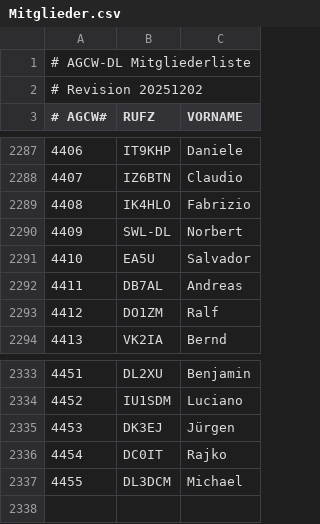
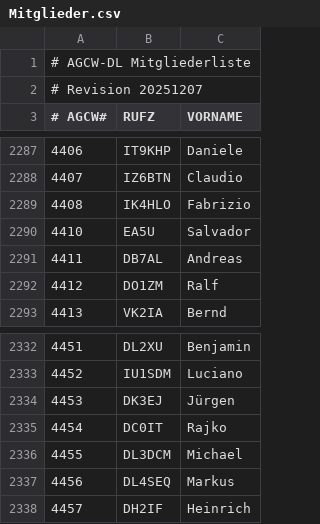
Before and after one commit to bjornekelund/dxlog, a CSV file: agcw/Mitglieder.csv, drawn as a sheet; only a part is shown, gaps mark what is left out.

```diff
--- a/agcw/Mitglieder.csv
+++ b/agcw/Mitglieder.csv
@@ -1,3 +1,3 @@
 # AGCW-DL Mitgliederliste;;
-# Revision 20251202;;
+# Revision 20251207;;
 # AGCW#;RUFZ;VORNAME
@@ -2289,3 +2289,2 @@
 4408;IK4HLO;Fabrizio
-4409;SWL-DL;Norbert
 4410;EA5U;Salvador
@@ -2337 +2336,3 @@
 4455;DL3DCM;Michael
+4456;DL4SEQ;Markus
+4457;DH2IF;Heinrich
```
Also changed, not shown: 29 other files.
